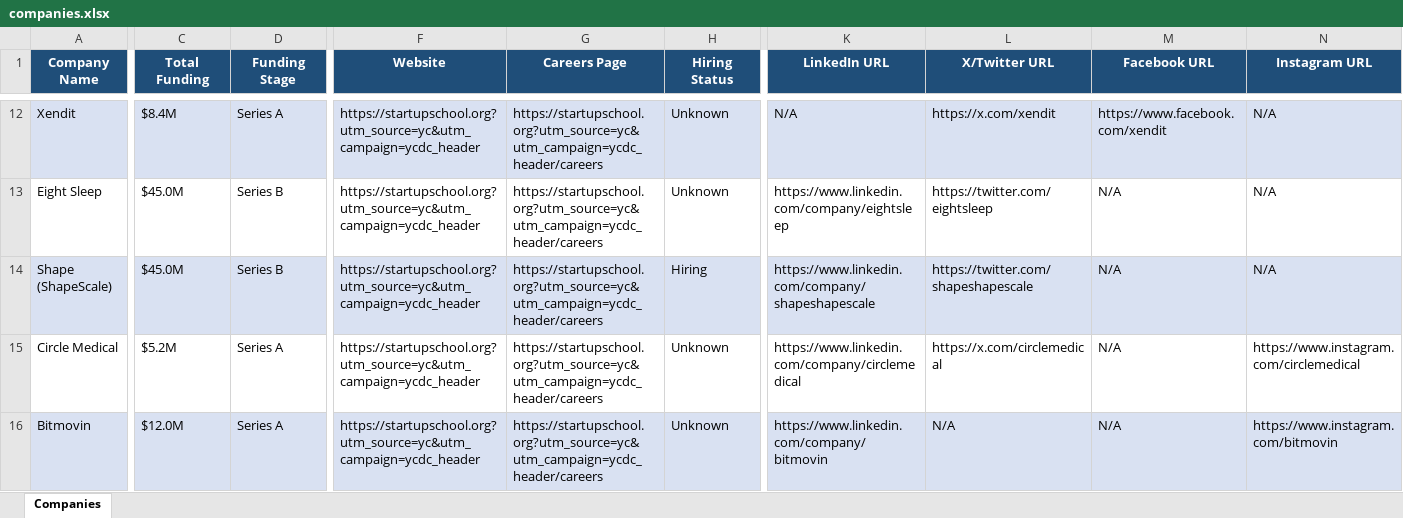
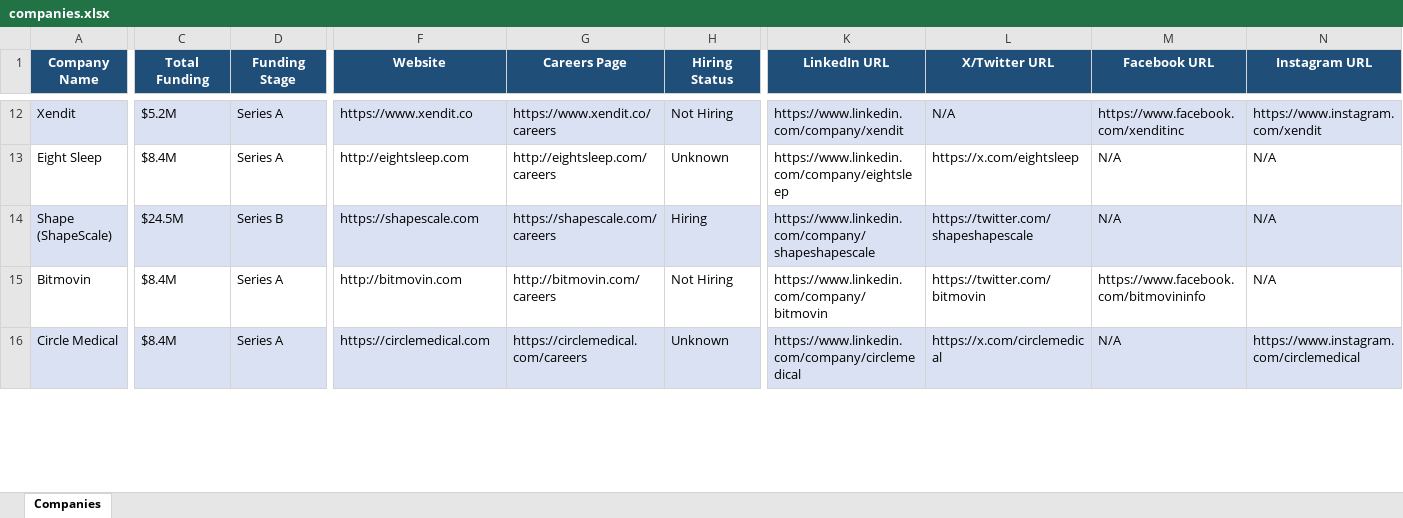
Before and after one commit to usergit535/talent_intelligence_project_2, an Excel workbook: output/companies.xlsx, sheet Companies, drawn as a sheet; only a part is shown, gaps mark what is left out; values as stored, in another font and other column widths than the file's, no borders; removed rows and columns are numbered as before the commit, all else as after; rows hold the shown columns only; the diff covers the shown part only; the diff names each change by its address in the sheet, - before the commit and + after, or states it on an @@ line.

```diff
--- a/output/companies.xlsx (sheet Companies)
+++ b/output/companies.xlsx (sheet Companies)
-C12 (Total Funding): $8.4M
+C12 (Total Funding): $5.2M
-F12 (Website): https://startupschool.org?utm_source=yc&utm_campaign=ycdc_header
+F12 (Website): https://www.xendit.co
-G12 (Careers Page): https://startupschool.org?utm_source=yc&utm_campaign=ycdc_header/careers
+G12 (Careers Page): https://www.xendit.co/careers
-H12 (Hiring Status): Unknown
+H12 (Hiring Status): Not Hiring
-K12 (LinkedIn URL): N/A
+K12 (LinkedIn URL): https://www.linkedin.com/company/xendit
-L12 (X/Twitter URL): https://x.com/xendit
+L12 (X/Twitter URL): N/A
-M12 (Facebook URL): https://www.facebook.com/xendit
+M12 (Facebook URL): https://www.facebook.com/xenditinc
-N12 (Instagram URL): N/A
+N12 (Instagram URL): https://www.instagram.com/xendit
-C13 (Total Funding): $45.0M
+C13 (Total Funding): $8.4M
-D13 (Funding Stage): Series B
+D13 (Funding Stage): Series A
-F13 (Website): https://startupschool.org?utm_source=yc&utm_campaign=ycdc_header
+F13 (Website): http://eightsleep.com
-G13 (Careers Page): https://startupschool.org?utm_source=yc&utm_campaign=ycdc_header/careers
+G13 (Careers Page): http://eightsleep.com/careers
-L13 (X/Twitter URL): https://twitter.com/eightsleep
+L13 (X/Twitter URL): https://x.com/eightsleep
-C14 (Total Funding): $45.0M
+C14 (Total Funding): $24.5M
-F14 (Website): https://startupschool.org?utm_source=yc&utm_campaign=ycdc_header
+F14 (Website): https://shapescale.com
-G14 (Careers Page): https://startupschool.org?utm_source=yc&utm_campaign=ycdc_header/careers
+G14 (Careers Page): https://shapescale.com/careers
-row 15: Circle Medical | $5.2M | Series A | https://startupschool.org?utm_source=yc&utm_campaign=ycdc_header | https://startupschool.org?utm_source=yc&utm_campaign=ycdc_header/careers | Unknown | https://www.linkedin.com/company/circlemedical | https://x.com/circlemedical | N/A | https://www.instagram.com/circlemedical
-A15:N15 fill: #D9E1F2
+A15:N15 fill: none
-C15 (Total Funding): $12.0M
+C15 (Total Funding): $8.4M
-F15 (Website): https://startupschool.org?utm_source=yc&utm_campaign=ycdc_header
+F15 (Website): http://bitmovin.com
-G15 (Careers Page): https://startupschool.org?utm_source=yc&utm_campaign=ycdc_header/careers
+G15 (Careers Page): http://bitmovin.com/careers
-H15 (Hiring Status): Unknown
+H15 (Hiring Status): Not Hiring
-L15 (X/Twitter URL): N/A
+L15 (X/Twitter URL): https://twitter.com/bitmovin
-M15 (Facebook URL): N/A
+M15 (Facebook URL): https://www.facebook.com/bitmovininfo
-N15 (Instagram URL): https://www.instagram.com/bitmovin
+N15 (Instagram URL): N/A
+row 16: Circle Medical | $8.4M | Series A | https://circlemedical.com | https://circlemedical.com/careers | Unknown | https://www.linkedin.com/company/circlemedical | https://x.com/circlemedical | N/A | https://www.instagram.com/circlemedical
```
Also changed, not shown: 5 added rows, 5 removed rows, 587 edited cells and cell formats elsewhere in this sheet, 1 other file.
